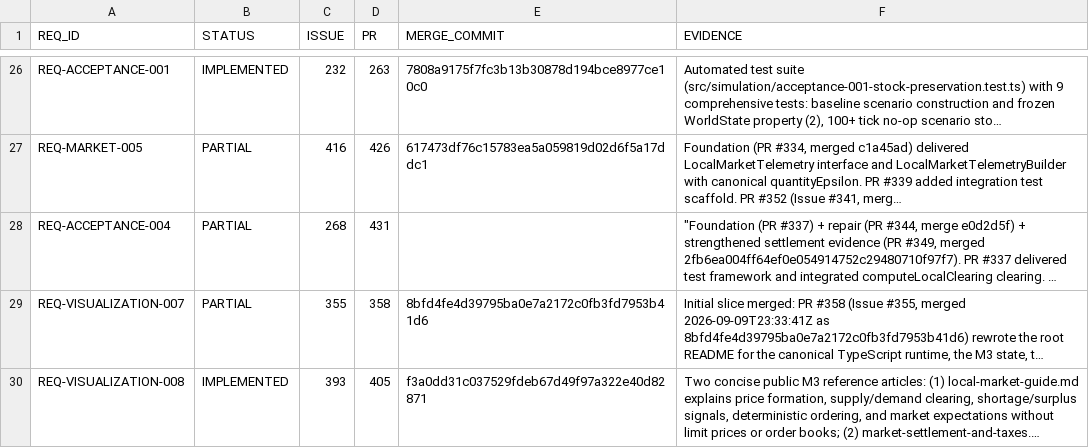
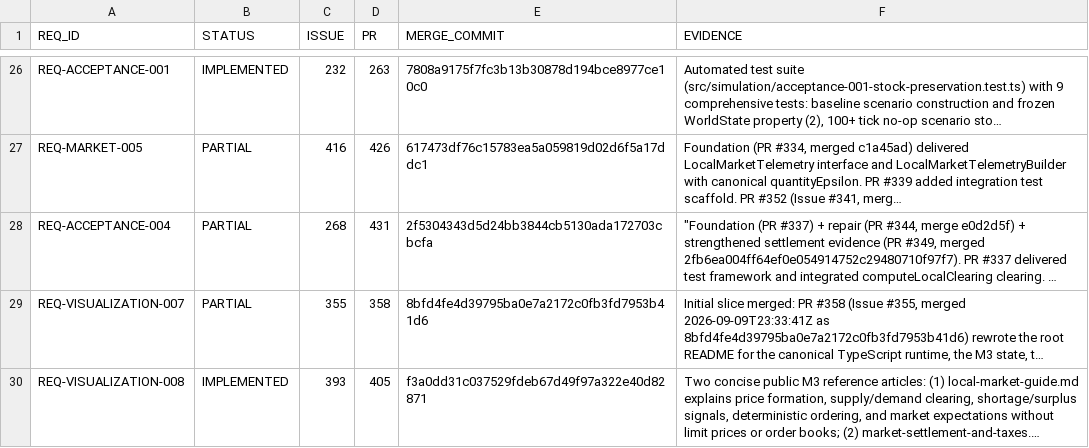
Before and after one commit to drevendev/trade_simulation, a CSV file: docs/spec/implementation_status.csv, drawn as a sheet; only a part is shown, gaps mark what is left out; long unchanged cells end in …; the diff names each change by its address in the sheet, - before the commit and + after, or states it on an @@ line.

```diff
--- a/docs/spec/implementation_status.csv
+++ b/docs/spec/implementation_status.csv
-E28 (MERGE_COMMIT): (empty)
+E28 (MERGE_COMMIT): 2f5304343d5d24bb3844cb5130ada172703cbcfa
```
Also changed, not shown: 1 other file.
